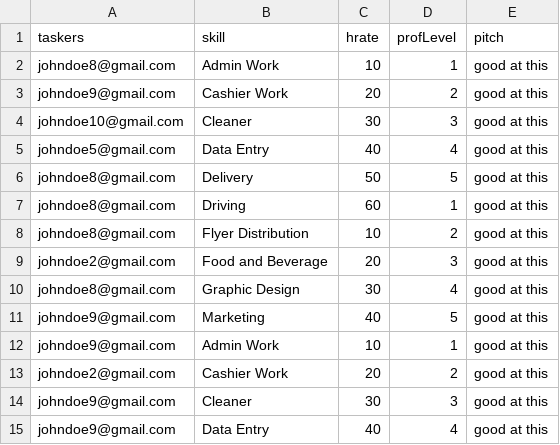
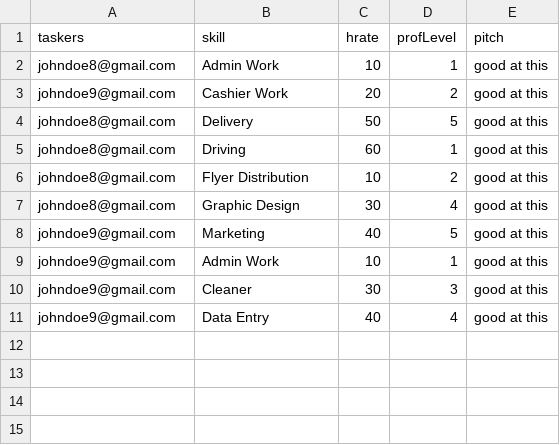
Before and after one commit to lawwman/TaskRunner, a CSV file: sql/setup/data/hasskills.csv, drawn as a sheet.

```diff
--- a/sql/setup/data/hasskills.csv
+++ b/sql/setup/data/hasskills.csv
@@ -3,4 +3,2 @@ johndoe8@gmail.com,Admin Work,10,1,good at this
 johndoe9@gmail.com,Cashier Work,20,2,good at this
-johndoe10@gmail.com,Cleaner,30,3,good at this
-johndoe5@gmail.com,Data Entry,40,4,good at this
 johndoe8@gmail.com,Delivery,50,5,good at this
@@ -8,3 +6,2 @@ johndoe8@gmail.com,Driving,60,1,good at this
 johndoe8@gmail.com,Flyer Distribution,10,2,good at this
-johndoe2@gmail.com,Food and Beverage,20,3,good at this
 johndoe8@gmail.com,Graphic Design,30,4,good at this
@@ -12,3 +9,2 @@ johndoe9@gmail.com,Marketing,40,5,good at this
 johndoe9@gmail.com,Admin Work,10,1,good at this
-johndoe2@gmail.com,Cashier Work,20,2,good at this
 johndoe9@gmail.com,Cleaner,30,3,good at this
```
Also changed, not shown: sql/setup/data/bids.csv, sql/setup/data/taskees.csv, 2 other files.
